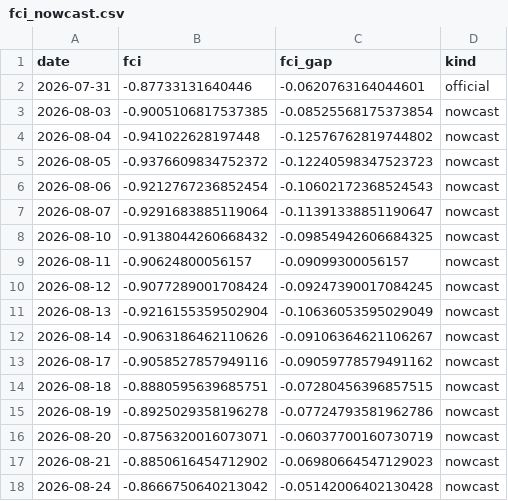
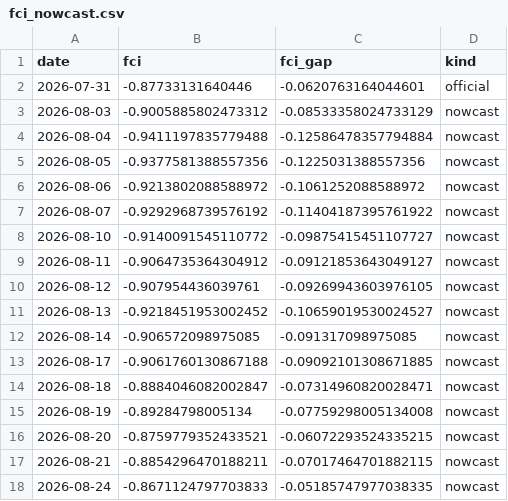
Before and after one commit to alp-simsek/fcistar, a CSV file: backend/data/output/fci_nowcast.csv, drawn as a sheet; only a part is shown; the diff covers the shown part only.

```diff
--- a/backend/data/output/fci_nowcast.csv
+++ b/backend/data/output/fci_nowcast.csv
@@ -2,17 +2,17 @@ date,fci,fci_gap,kind
 2026-07-31,-0.87733131640446,-0.0620763164044601,official
-2026-08-03,-0.9005106817537385,-0.08525568175373854,nowcast
-2026-08-04,-0.941022628197448,-0.12576762819744802,nowcast
-2026-08-05,-0.9376609834752372,-0.12240598347523723,nowcast
-2026-08-06,-0.9212767236852454,-0.10602172368524543,nowcast
-2026-08-07,-0.9291683885119064,-0.11391338851190647,nowcast
-2026-08-10,-0.9138044260668432,-0.09854942606684325,nowcast
-2026-08-11,-0.90624800056157,-0.09099300056157,nowcast
-2026-08-12,-0.9077289001708424,-0.09247390017084245,nowcast
-2026-08-13,-0.9216155359502904,-0.10636053595029049,nowcast
-2026-08-14,-0.9063186462110626,-0.09106364621106267,nowcast
-2026-08-17,-0.9058527857949116,-0.09059778579491162,nowcast
-2026-08-18,-0.8880595639685751,-0.07280456396857515,nowcast
-2026-08-19,-0.8925029358196278,-0.07724793581962786,nowcast
-2026-08-20,-0.8756320016073071,-0.06037700160730719,nowcast
-2026-08-21,-0.8850616454712902,-0.06980664547129023,nowcast
-2026-08-24,-0.8666750640213042,-0.05142006402130428,nowcast
+2026-08-03,-0.9005885802473312,-0.08533358024733129,nowcast
+2026-08-04,-0.9411197835779488,-0.12586478357794884,nowcast
+2026-08-05,-0.9377581388557356,-0.1225031388557356,nowcast
+2026-08-06,-0.9213802088588972,-0.1061252088588972,nowcast
+2026-08-07,-0.9292968739576192,-0.11404187395761922,nowcast
+2026-08-10,-0.9140091545110772,-0.09875415451107727,nowcast
+2026-08-11,-0.9064735364304912,-0.09121853643049127,nowcast
+2026-08-12,-0.907954436039761,-0.09269943603976105,nowcast
+2026-08-13,-0.9218451953002452,-0.10659019530024527,nowcast
+2026-08-14,-0.906572098975085,-0.091317098975085,nowcast
+2026-08-17,-0.9061760130867188,-0.09092101308671885,nowcast
+2026-08-18,-0.8884046082002847,-0.07314960820028471,nowcast
+2026-08-19,-0.89284798005134,-0.07759298005134008,nowcast
+2026-08-20,-0.8759779352433521,-0.06072293524335215,nowcast
+2026-08-21,-0.8854296470188211,-0.07017464701882115,nowcast
+2026-08-24,-0.8671124797703833,-0.05185747977038335,nowcast
```
Also changed, not shown: 1 added row and 16 edited cells elsewhere in this file, backend/data/output/fci_components.csv, 1 other file.
